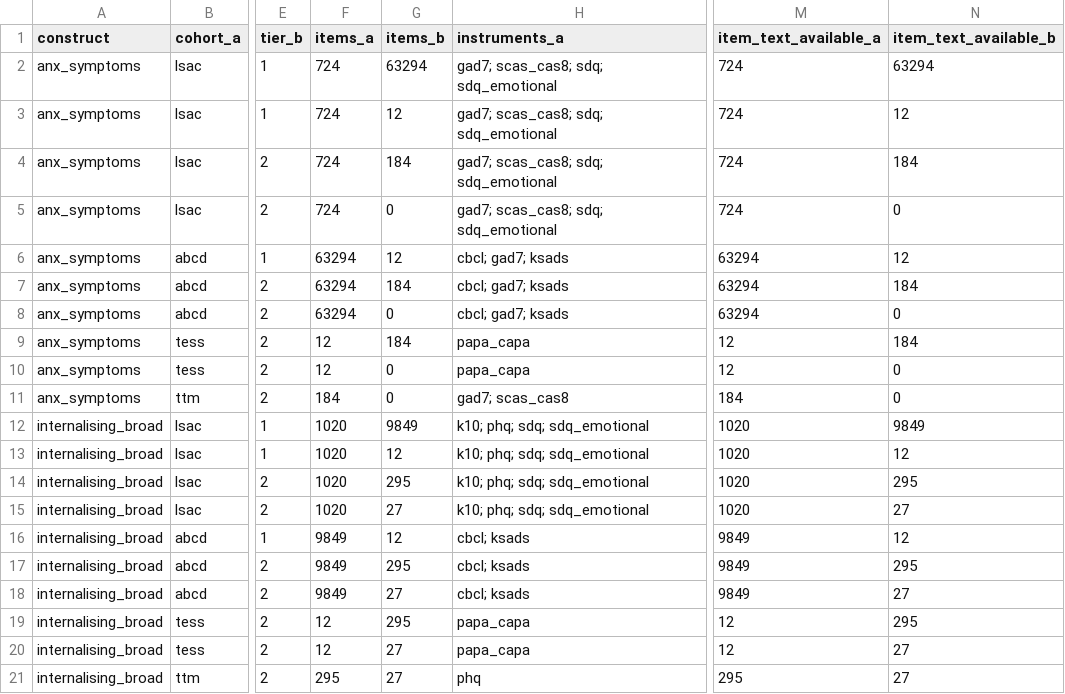
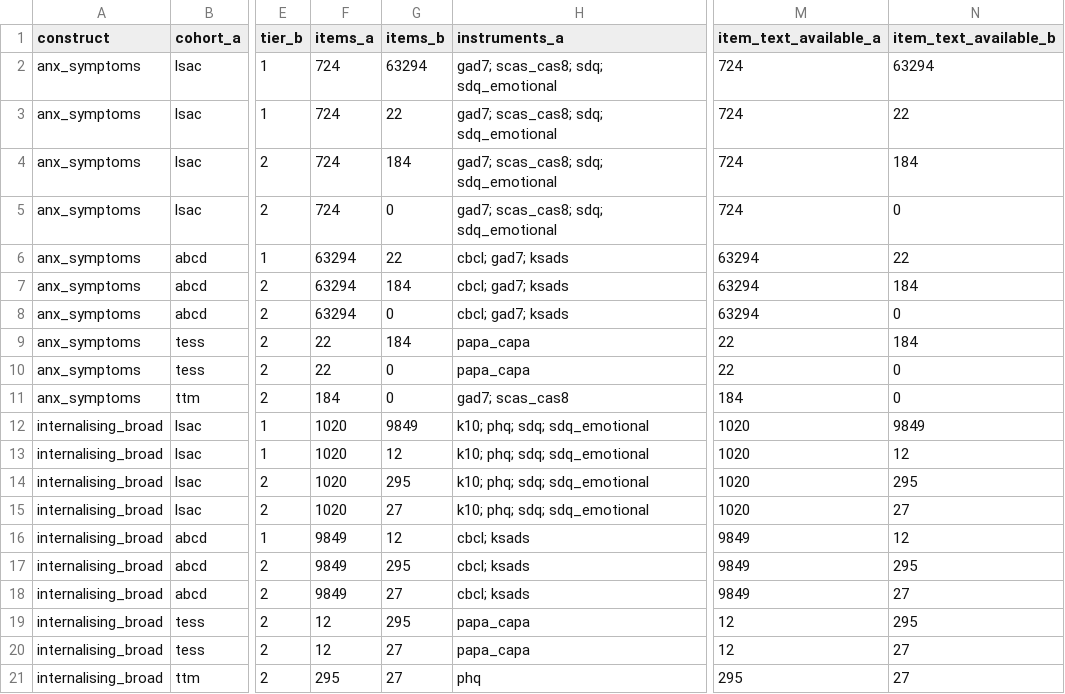
Before and after one commit to maria-pro/cohort-harmonise, a CSV file: outputs/step3_linkage.csv, drawn as a sheet; only a part is shown, gaps mark what is left out; the diff names each change by its address in the sheet, - before the commit and + after, or states it on an @@ line.

```diff
--- a/outputs/step3_linkage.csv
+++ b/outputs/step3_linkage.csv
-G3 (items_b): 12
+G3 (items_b): 22
-N3 (item_text_available_b): 12
+N3 (item_text_available_b): 22
-G6 (items_b): 12
+G6 (items_b): 22
-N6 (item_text_available_b): 12
+N6 (item_text_available_b): 22
-F9:F10 (items_a): 12
+F9:F10 (items_a): 22
-M9:M10 (item_text_available_a): 12
+M9:M10 (item_text_available_a): 22
```
Also changed, not shown: outputs/claim_audit.csv, outputs/coverage_matrix.csv, 13 other files.
